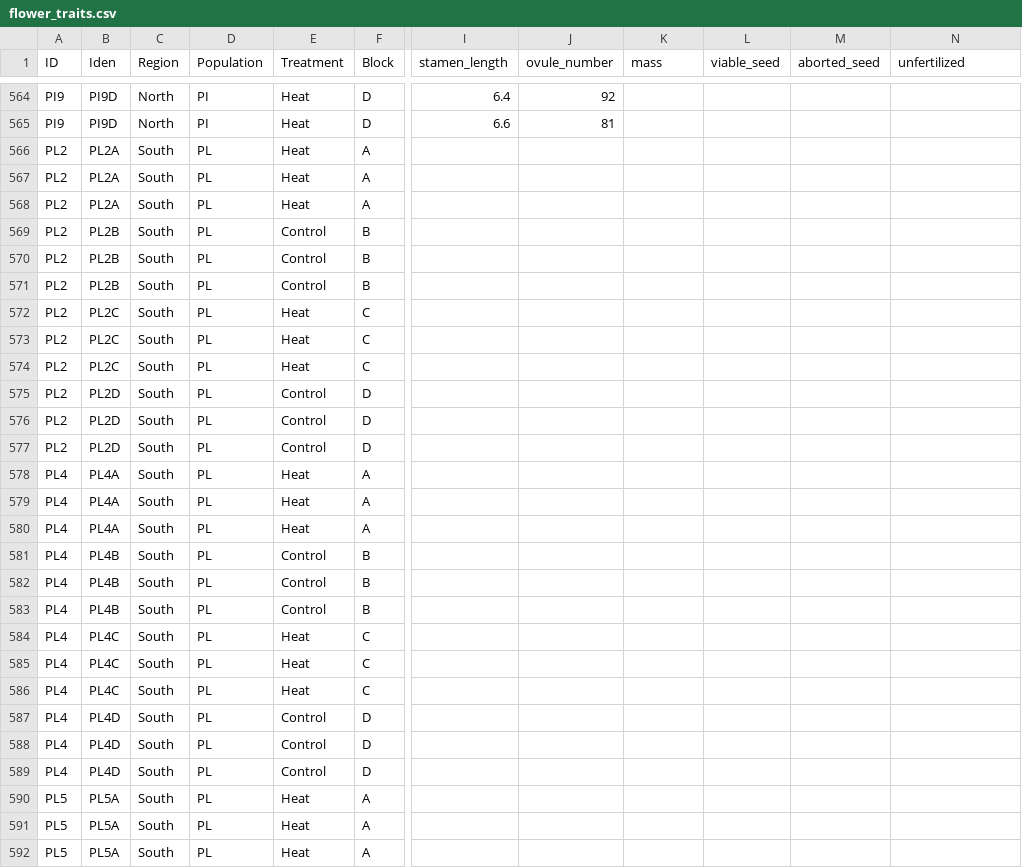
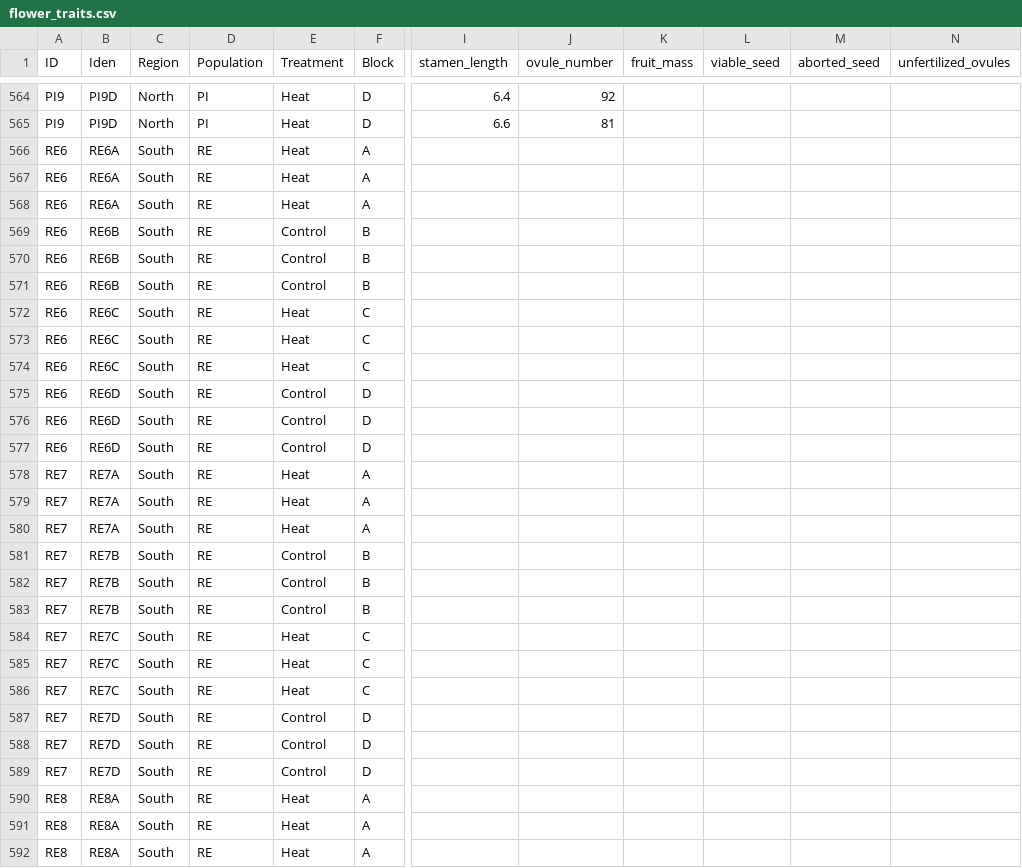
Before and after one commit to echandle2228/horsenettle_2022, a CSV file: data/flower_traits.csv, drawn as a sheet; only a part is shown, gaps mark what is left out; the diff covers the shown part only; the diff names each change by its address in the sheet, - before the commit and + after, or states it on an @@ line.

```diff
--- a/data/flower_traits.csv
+++ b/data/flower_traits.csv
-K1: mass
+K1: fruit_mass
-N1: unfertilized
+N1: unfertilized_ovules
-A566:A577 (ID): PL2
+A566:A577 (ID): RE6
-B566:B568 (Iden): PL2A
+B566:B568 (Iden): RE6A
-D566:D592 (Population): PL
+D566:D592 (Population): RE
-B569:B571 (Iden): PL2B
+B569:B571 (Iden): RE6B
-B572:B574 (Iden): PL2C
+B572:B574 (Iden): RE6C
-B575:B577 (Iden): PL2D
+B575:B577 (Iden): RE6D
-A578:A589 (ID): PL4
+A578:A589 (ID): RE7
-B578:B580 (Iden): PL4A
+B578:B580 (Iden): RE7A
-B581:B583 (Iden): PL4B
+B581:B583 (Iden): RE7B
-B584:B586 (Iden): PL4C
+B584:B586 (Iden): RE7C
-B587:B589 (Iden): PL4D
+B587:B589 (Iden): RE7D
-A590:A592 (ID): PL5
+A590:A592 (ID): RE8
-B590:B592 (Iden): PL5A
+B590:B592 (Iden): RE8A
```
Also changed, not shown: 27 edited cells elsewhere in this file, data/PollenDiameter.csv, data/PollenGerm.csv, 3 other files.
